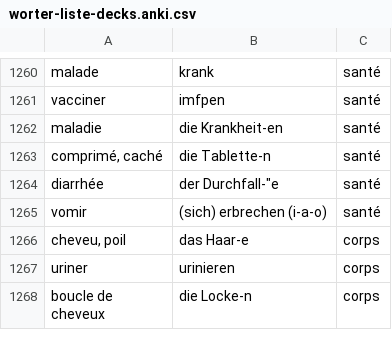
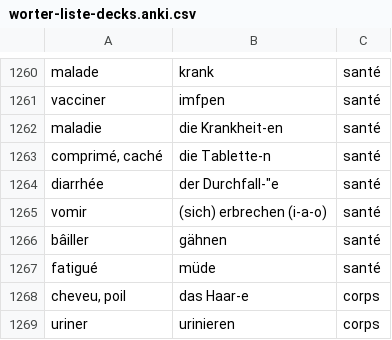
Before and after one commit to alexn11/anki-listes, a CSV file: worter-liste-decks.anki.csv, drawn as a sheet; only a part is shown, gaps mark what is left out; the shorter side is filled out with more unchanged rows.

```diff
--- a/worter-liste-decks.anki.csv
+++ b/worter-liste-decks.anki.csv
@@ -1265,2 +1265,4 @@ diarrhée;der Durchfall-″e;santé
 vomir;(sich) erbrechen (i-a-o);santé
+bâiller;gähnen;santé
+fatigué;müde;santé
 cheveu, poil;das Haar-e;corps
```
Also changed, not shown: B1.anki.csv.
